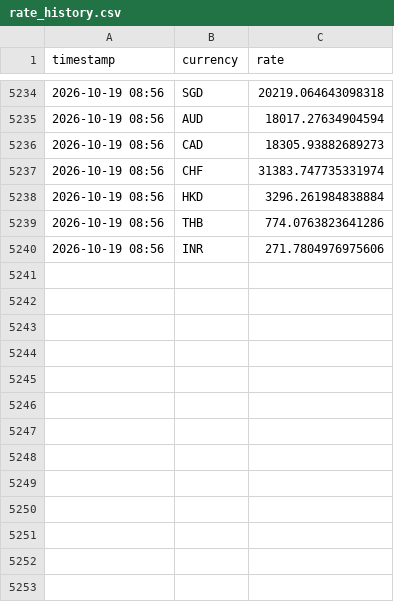
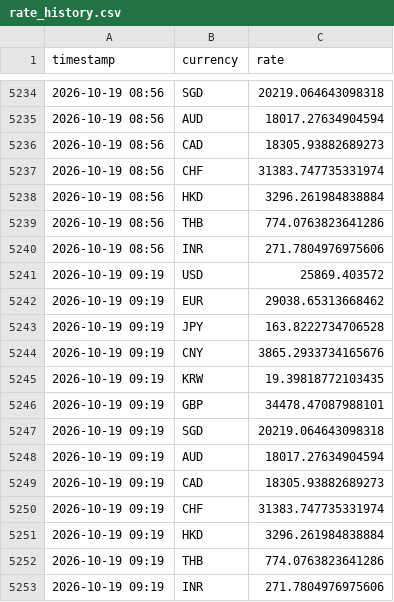
Before and after one commit to tuongphanbase/currency-rate-emailer, a CSV file: rate_history.csv, drawn as a sheet; only a part is shown, gaps mark what is left out; the diff names each change by its address in the sheet, - before the commit and + after, or states it on an @@ line.

```diff
--- a/rate_history.csv
+++ b/rate_history.csv
+row 5241: 2026-10-19 09:19 | USD | 25869.403572
+row 5242: 2026-10-19 09:19 | EUR | 29038.65313668462
+row 5243: 2026-10-19 09:19 | JPY | 163.8222734706528
+row 5244: 2026-10-19 09:19 | CNY | 3865.2933734165676
+row 5245: 2026-10-19 09:19 | KRW | 19.39818772103435
+row 5246: 2026-10-19 09:19 | GBP | 34478.47087988101
+row 5247: 2026-10-19 09:19 | SGD | 20219.064643098318
+row 5248: 2026-10-19 09:19 | AUD | 18017.27634904594
+row 5249: 2026-10-19 09:19 | CAD | 18305.93882689273
+row 5250: 2026-10-19 09:19 | CHF | 31383.747735331974
+row 5251: 2026-10-19 09:19 | HKD | 3296.261984838884
+row 5252: 2026-10-19 09:19 | THB | 774.0763823641286
+row 5253: 2026-10-19 09:19 | INR | 271.7804976975606
```
